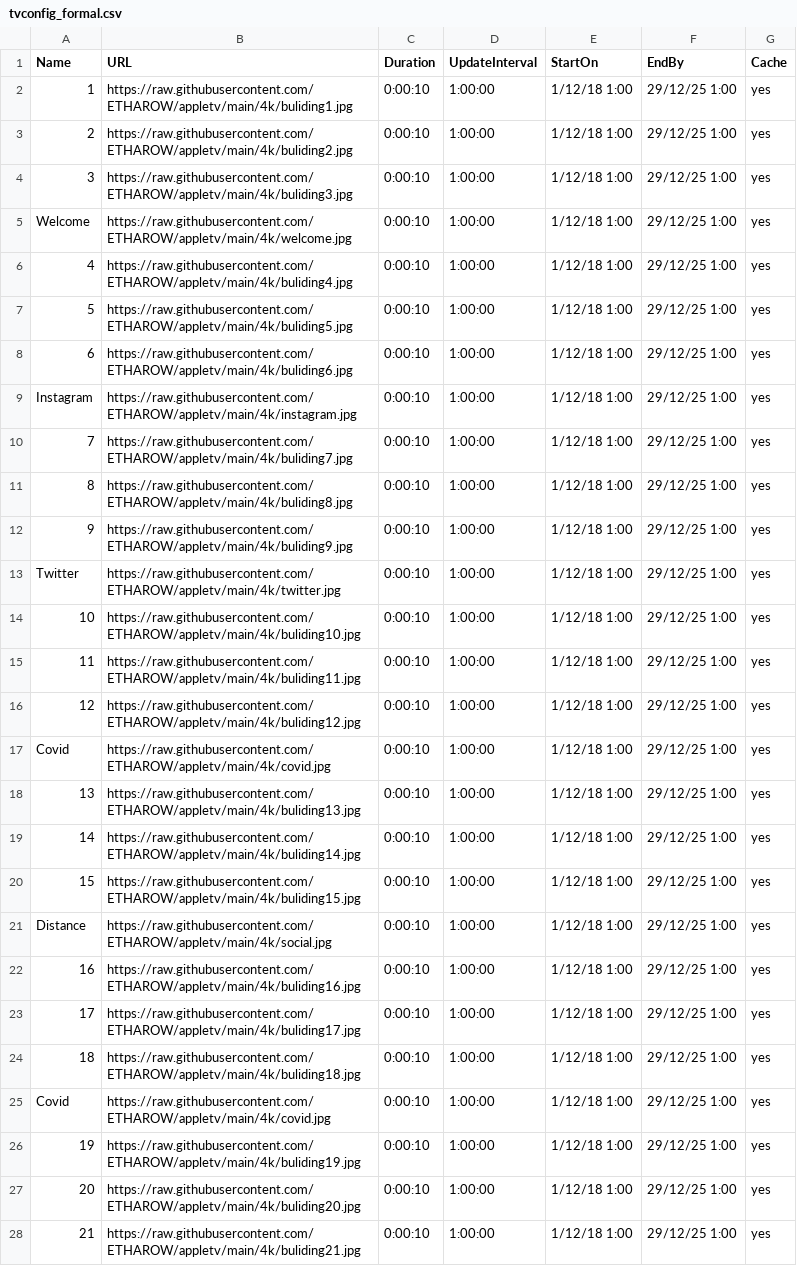
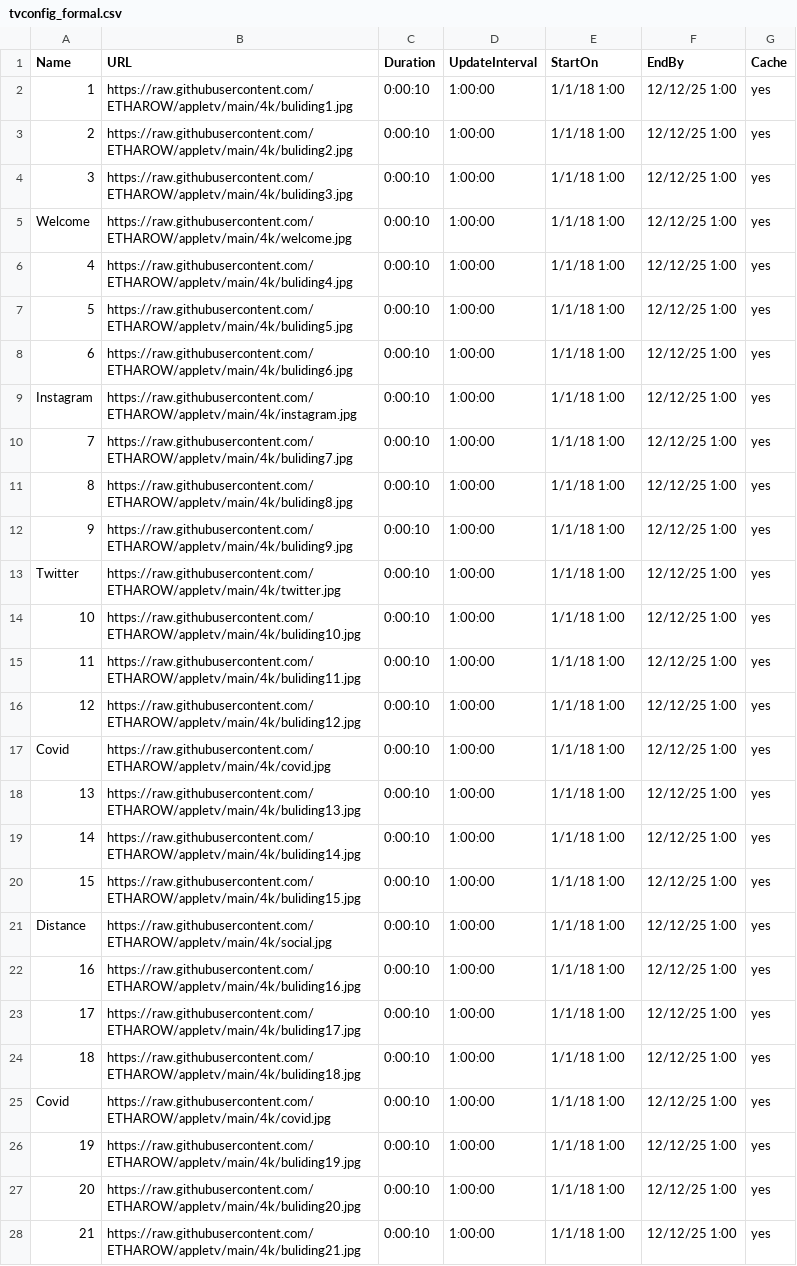
Before and after one commit to ETHAROW/appletv, a CSV file: tvconfig_formal.csv, drawn as a sheet; only a part is shown; the diff covers the shown part only; the diff names each change by its address in the sheet, - before the commit and + after, or states it on an @@ line.

Commit message:
Update tvconfig_formal.csv

```diff
--- a/tvconfig_formal.csv
+++ b/tvconfig_formal.csv
-E2:E28 (StartOn): 1/12/18 1:00
+E2:E28 (StartOn): 1/1/18 1:00
-F2:F28 (EndBy): 29/12/25 1:00
+F2:F28 (EndBy): 12/12/25 1:00
```
Also changed, not shown: 6 edited cells elsewhere in this file.
